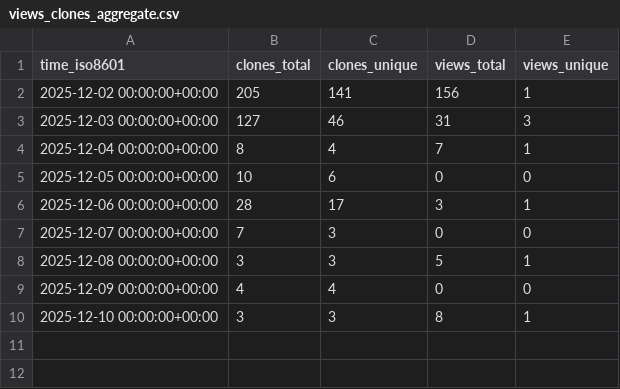
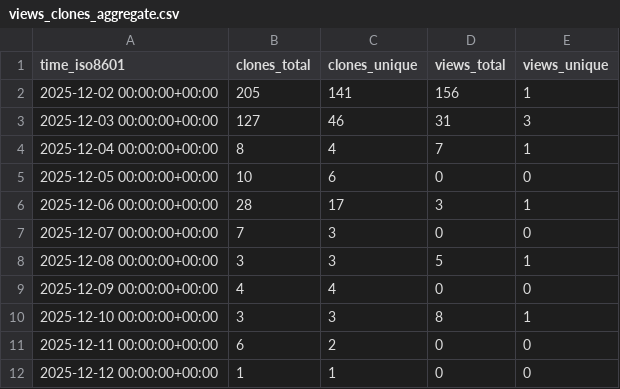
Before and after one commit to ErnakovichLab/PicarroLicorLoopCode, a CSV file: ErnakovichLab/PicarroLicorLoopCode/ghrs-data/views_clones_aggregate.csv, drawn as a sheet.

```diff
--- a/ErnakovichLab/PicarroLicorLoopCode/ghrs-data/views_clones_aggregate.csv
+++ b/ErnakovichLab/PicarroLicorLoopCode/ghrs-data/views_clones_aggregate.csv
@@ -10 +10,3 @@ time_iso8601,clones_total,clones_unique,views_total,views_unique
 2025-12-10 00:00:00+00:00,3,3,8,1
+2025-12-11 00:00:00+00:00,6,2,0,0
+2025-12-12 00:00:00+00:00,1,1,0,0
```
Also changed, not shown: 1 other file.
